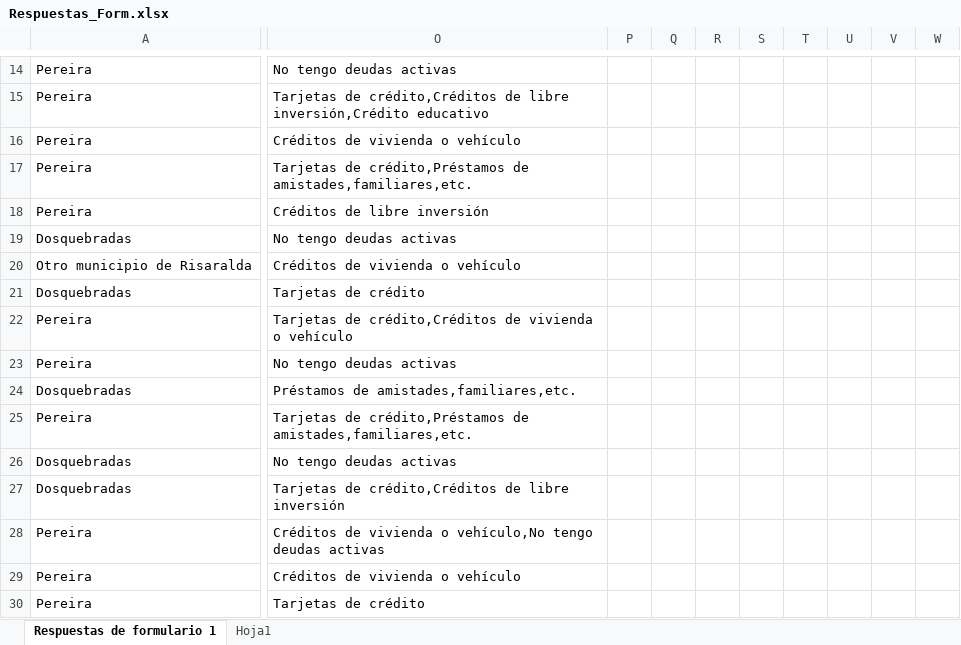
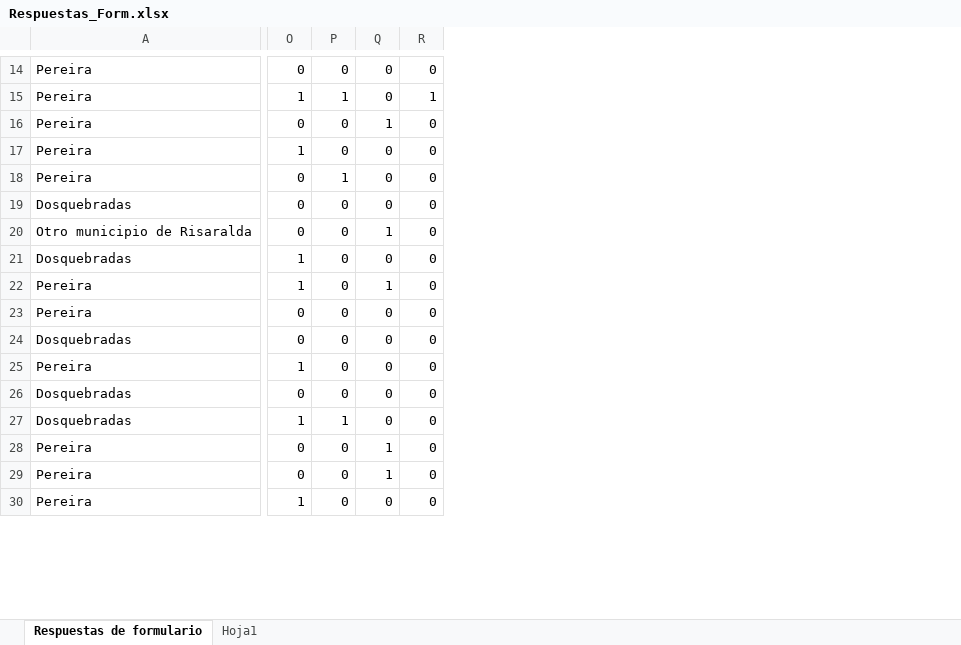
Before and after one commit to Laurenjg9/www.chinchin.com, an Excel workbook: src/Respuestas_Form.xlsx, sheet Respuestas de formulario, drawn as a sheet; only a part is shown, gaps mark what is left out; values as stored, in another font and other column widths than the file's, no borders; table styles not drawn; removed rows and columns are numbered as before the commit, all else as after; the diff covers the shown part only; the diff names each change by its address in the sheet, - before the commit and + after, or states it on an @@ line.

```diff
--- a/src/Respuestas_Form.xlsx (sheet Respuestas de formulario)
+++ b/src/Respuestas_Form.xlsx (sheet Respuestas de formulario)
-sheet tab: Respuestas de formulario 1
+sheet tab: Respuestas de formulario
-column O, rows 14-30: No tengo deudas activas | Tarjetas de crédito,Créditos de libre inversión,Crédito educativo | Créditos de vivienda o vehículo | Tarjetas de crédito,Préstamos de amistades,familiares,etc. | Créditos de libre inversión | No tengo deudas activas | Créditos de vivienda o vehículo | Tarjetas de crédito | Tarjetas de crédito,Créditos de vivienda o vehículo | No tengo deudas activas | Préstamos de amistades,familiares,etc. | Tarjetas de crédito,Préstamos de amistades,familiares,etc. | No tengo deudas activas | Tarjetas de crédito,Créditos de libre inversión | Créditos de vivienda o vehículo,No tengo deudas activas | Créditos de vivienda o vehículo | Tarjetas de crédito
-column P, empty
-column Q, empty
-column R, empty
-column S, empty
-column T, empty
-column U, empty
-column V, empty
-column W, empty
+column O, rows 14-30: 0 | 1 | 0 | 1 | 0 | 0 | 0 | 1 | 1 | 0 | 0 | 1 | 0 | 1 | 0 | 0 | 1
+column P, rows 14-30: 0 | 1 | 0 | 0 | 1 | 0 | 0 | 0 | 0 | 0 | 0 | 0 | 0 | 1 | 0 | 0 | 0
+column Q, rows 14-30: 0 | 0 | 1 | 0 | 0 | 0 | 1 | 0 | 1 | 0 | 0 | 0 | 0 | 0 | 1 | 1 | 0
+column R, rows 14-30: 0 | 1 | 0 | 0 | 0 | 0 | 0 | 0 | 0 | 0 | 0 | 0 | 0 | 0 | 0 | 0 | 0
```
Also changed, not shown: 7 added columns, 1 removed column and 11 edited cells elsewhere in this sheet, sheet Hoja1, 8 other files.
